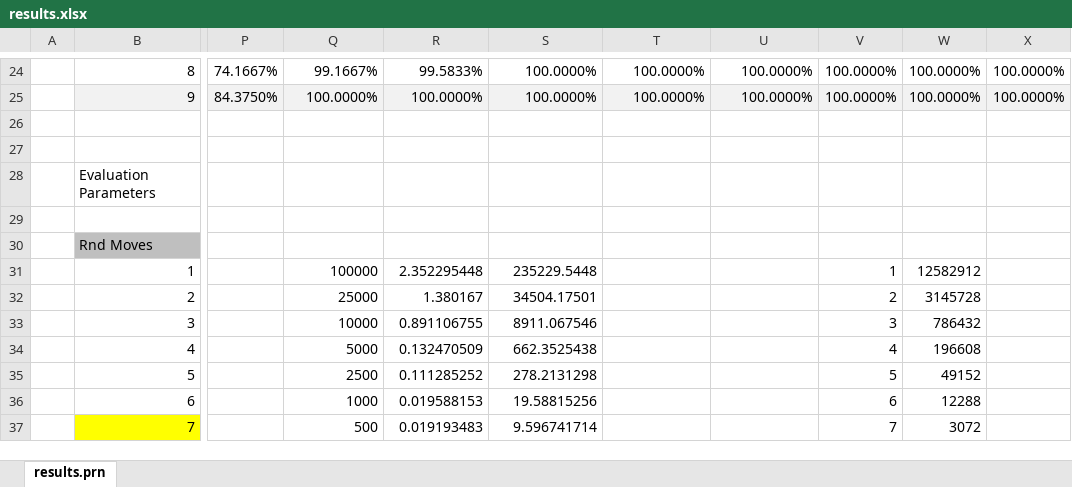
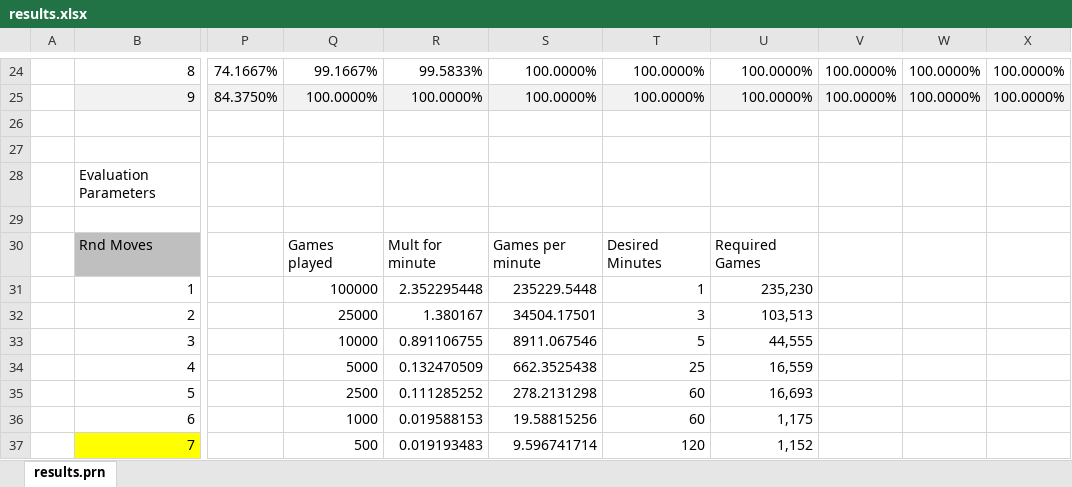
Before and after one commit to Netsensia/2048Solver, an Excel workbook: results/results.xlsx, sheet results.prn, drawn as a sheet; only a part is shown, gaps mark what is left out; values as stored, in another font and other column widths than the file's, no borders; conditional formats not drawn; the diff covers the shown part only; the diff names each change by its address in the sheet, - before the commit and + after, or states it on an @@ line.

```diff
--- a/results/results.xlsx (sheet results.prn)
+++ b/results/results.xlsx (sheet results.prn)
-Q30: (empty)
+Q30: Games played
-R30: (empty)
+R30: Mult for minute
-S30: (empty)
+S30: Games per minute
-T30: (empty)
+T30: Desired Minutes
-U30: (empty)
+U30: Required Games
-T31: (empty)
+T31: 1
-U31: (empty)
+U31: 235,230
-V31: 1
+V31: (empty)
-W31: 12582912
+W31: (empty)
-T32: (empty)
+T32: 3
-U32: (empty)
+U32: 103,513
-V32: 2
+V32: (empty)
-W32: 3145728
+W32: (empty)
-T33: (empty)
+T33: 5
-U33: (empty)
+U33: 44,555
-V33: 3
+V33: (empty)
-W33: 786432
+W33: (empty)
-T34: (empty)
+T34: 25
-U34: (empty)
+U34: 16,559
-V34: 4
+V34: (empty)
-W34: 196608
+W34: (empty)
-T35:T36: (empty)
+T35:T36: 60
-U35: (empty)
+U35: 16,693
-V35: 5
+V35: (empty)
-W35: 49152
+W35: (empty)
-U36: (empty)
+U36: 1,175
-V36: 6
+V36: (empty)
-W36: 12288
+W36: (empty)
-T37: (empty)
+T37: 120
-U37: (empty)
+U37: 1,152
-V37: 7
+V37: (empty)
-W37: 3072
+W37: (empty)
```
Also changed, not shown: 3 added rows and 12 edited cells elsewhere in this sheet, 2 other files.
